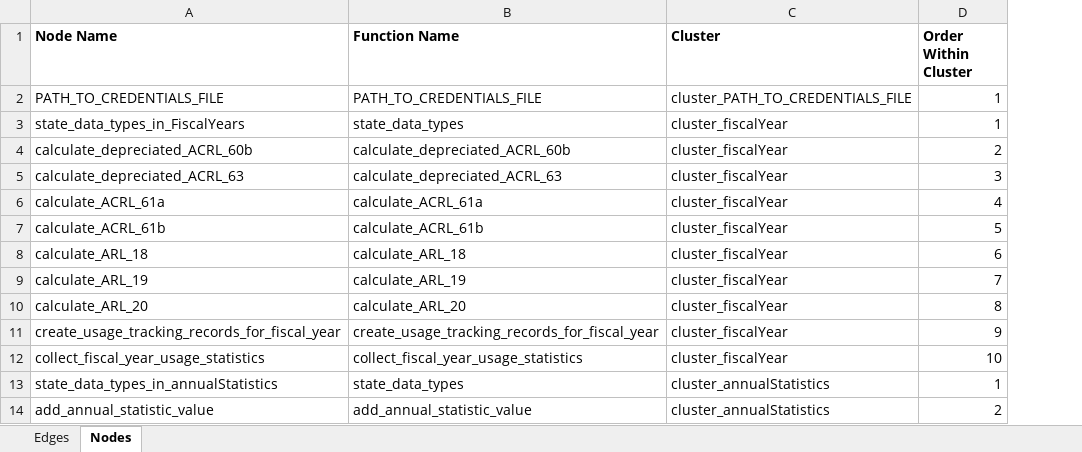
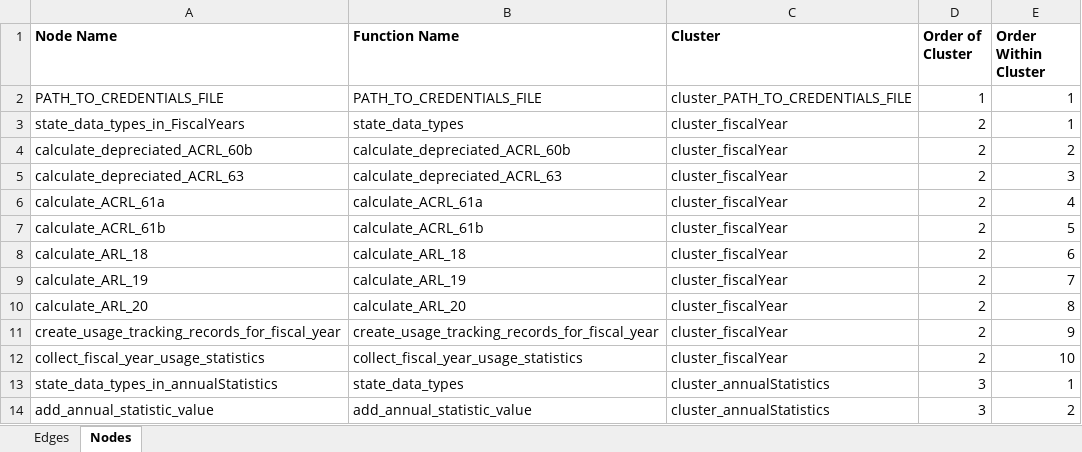
Before and after one commit to ereiskind/nolcat, an Excel workbook: docs/source/function_call_chain_connections.xlsx, sheet Nodes, drawn as a sheet; only a part is shown; values as stored, in another font and other column widths than the file's, no borders; conditional formats and table styles not drawn; the diff names each change by its address in the sheet, - before the commit and + after, or states it on an @@ line.

```diff
--- a/docs/source/function_call_chain_connections.xlsx (sheet Nodes)
+++ b/docs/source/function_call_chain_connections.xlsx (sheet Nodes)
+column D (Order of Cluster), rows 2-14: 1 | 2 | 2 | 2 | 2 | 2 | 2 | 2 | 2 | 2 | 2 | 3 | 3
```
Also changed, not shown: sheet Edges, formulas that keep their value, 1 other file.
